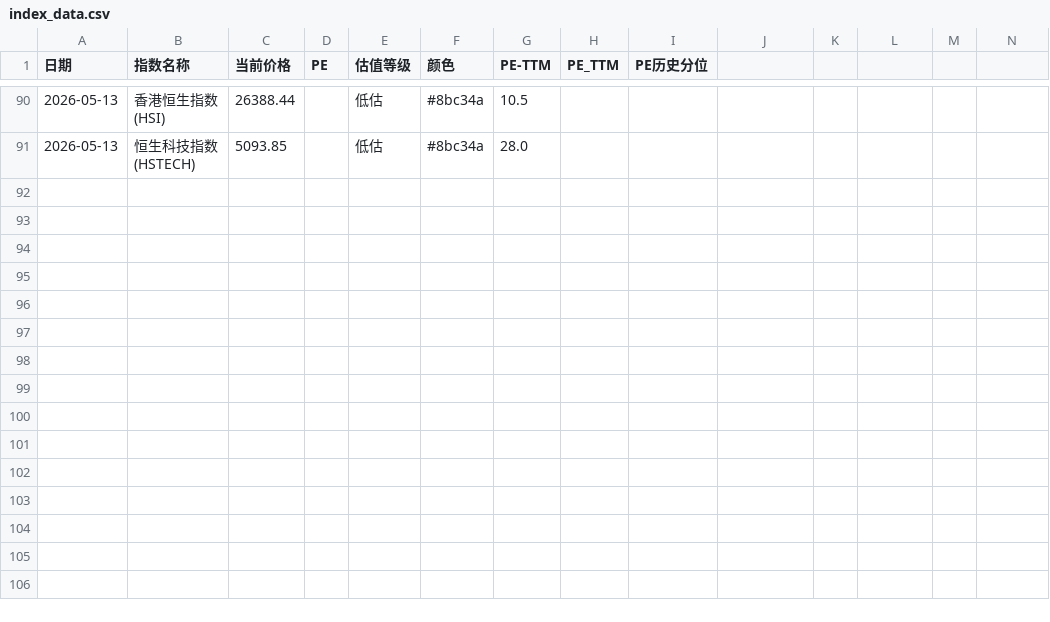
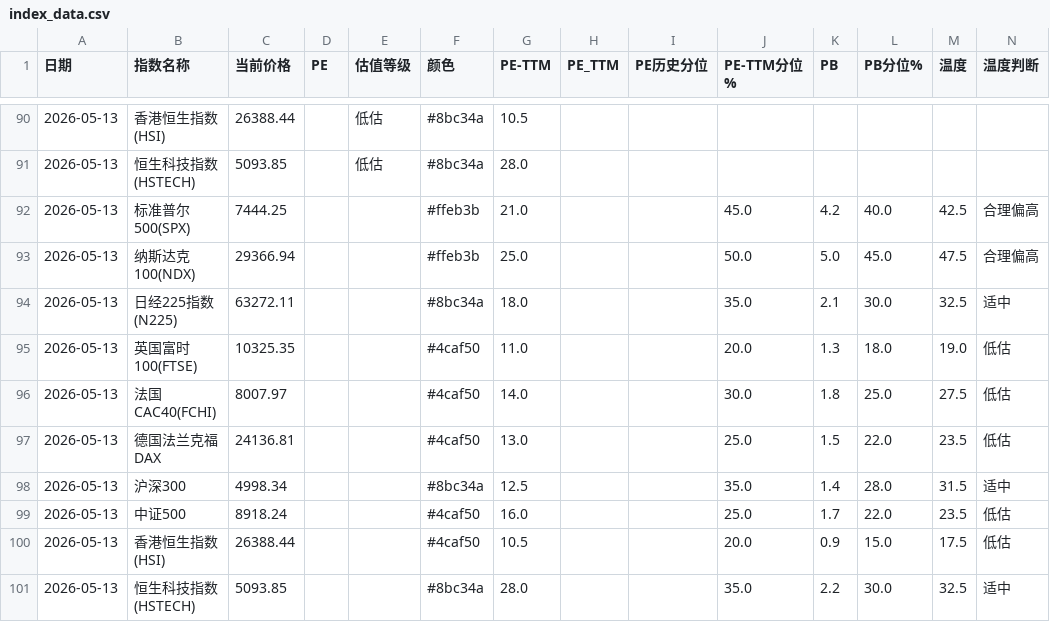
Before and after one commit to zysj8/global-index-crawler, a CSV file: index_data.csv, drawn as a sheet; only a part is shown, gaps mark what is left out; the diff names each change by its address in the sheet, - before the commit and + after, or states it on an @@ line.

```diff
--- a/index_data.csv
+++ b/index_data.csv
-J1: (empty)
+J1: PE-TTM分位%
-K1: (empty)
+K1: PB
-L1: (empty)
+L1: PB分位%
-M1: (empty)
+M1: 温度
-N1: (empty)
+N1: 温度判断
+row 92: 2026-05-13 | 标准普尔500(SPX) | 7444.25 |  |  | #ffeb3b | 21.0 |  |  | 45.0 | 4.2 | 40.0 | 42.5 | 合理偏高
+row 93: 2026-05-13 | 纳斯达克100(NDX) | 29366.94 |  |  | #ffeb3b | 25.0 |  |  | 50.0 | 5.0 | 45.0 | 47.5 | 合理偏高
+row 94: 2026-05-13 | 日经225指数(N225) | 63272.11 |  |  | #8bc34a | 18.0 |  |  | 35.0 | 2.1 | 30.0 | 32.5 | 适中
+row 95: 2026-05-13 | 英国富时100(FTSE) | 10325.35 |  |  | #4caf50 | 11.0 |  |  | 20.0 | 1.3 | 18.0 | 19.0 | 低估
+row 96: 2026-05-13 | 法国CAC40(FCHI) | 8007.97 |  |  | #4caf50 | 14.0 |  |  | 30.0 | 1.8 | 25.0 | 27.5 | 低估
+row 97: 2026-05-13 | 德国法兰克福DAX | 24136.81 |  |  | #4caf50 | 13.0 |  |  | 25.0 | 1.5 | 22.0 | 23.5 | 低估
+row 98: 2026-05-13 | 沪深300 | 4998.34 |  |  | #8bc34a | 12.5 |  |  | 35.0 | 1.4 | 28.0 | 31.5 | 适中
+row 99: 2026-05-13 | 中证500 | 8918.24 |  |  | #4caf50 | 16.0 |  |  | 25.0 | 1.7 | 22.0 | 23.5 | 低估
+row 100: 2026-05-13 | 香港恒生指数(HSI) | 26388.44 |  |  | #4caf50 | 10.5 |  |  | 20.0 | 0.9 | 15.0 | 17.5 | 低估
+row 101: 2026-05-13 | 恒生科技指数(HSTECH) | 5093.85 |  |  | #8bc34a | 28.0 |  |  | 35.0 | 2.2 | 30.0 | 32.5 | 适中
```
Also changed, not shown: 1 other file.
